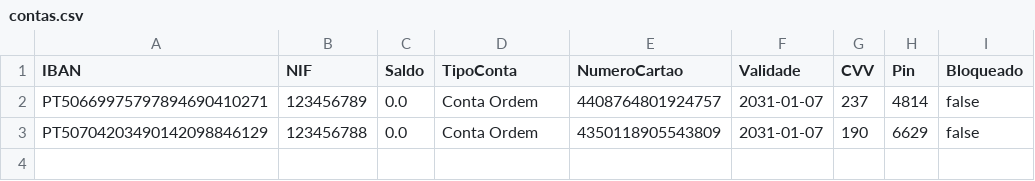
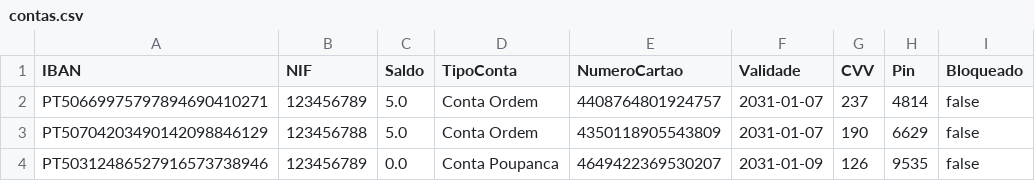
Before and after one commit to DiogoCastanho/Banking_System, a CSV file: contas.csv, drawn as a sheet.

```diff
--- a/contas.csv
+++ b/contas.csv
@@ -1,3 +1,4 @@
 IBAN,NIF,Saldo,TipoConta,NumeroCartao,Validade,CVV,Pin,Bloqueado
-PT50669975797894690410271,123456789,0.0,Conta Ordem,4408764801924757,2031-01-07,237,4814,false
-PT50704203490142098846129,123456788,0.0,Conta Ordem,4350118905543809,2031-01-07,190,6629,false
+PT50669975797894690410271,123456789,5.0,Conta Ordem,4408764801924757,2031-01-07,237,4814,false
+PT50704203490142098846129,123456788,5.0,Conta Ordem,4350118905543809,2031-01-07,190,6629,false
+PT50312486527916573738946,123456789,0.0,Conta Poupanca,4649422369530207,2031-01-09,126,9535,false
```
Also changed, not shown: 4 other files.
